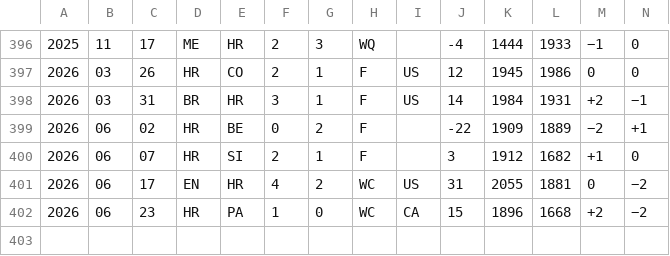
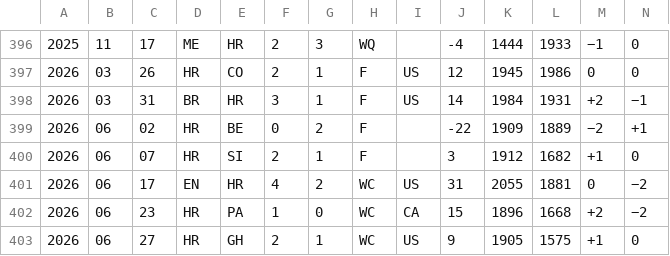
Before and after one commit to rikfish163-rgb/worldcup-predicter, a TSV file: wc_analysis/data/elo_cache/Croatia.tsv, drawn as a sheet; only a part is shown, gaps mark what is left out; rows hold the shown columns only; the diff names each change by its address in the sheet, - before the commit and + after, or states it on an @@ line.

```diff
--- a/wc_analysis/data/elo_cache/Croatia.tsv
+++ b/wc_analysis/data/elo_cache/Croatia.tsv
+row 403: 2026 | 06 | 27 | HR | GH | 2 | 1 | WC | US | 9 | 1905 | 1575 | +1 | 0
```
Also changed, not shown: wc_analysis/data/elo_cache/Argentina.tsv, wc_analysis/data/elo_cache/Ghana.tsv, 9 other files.
